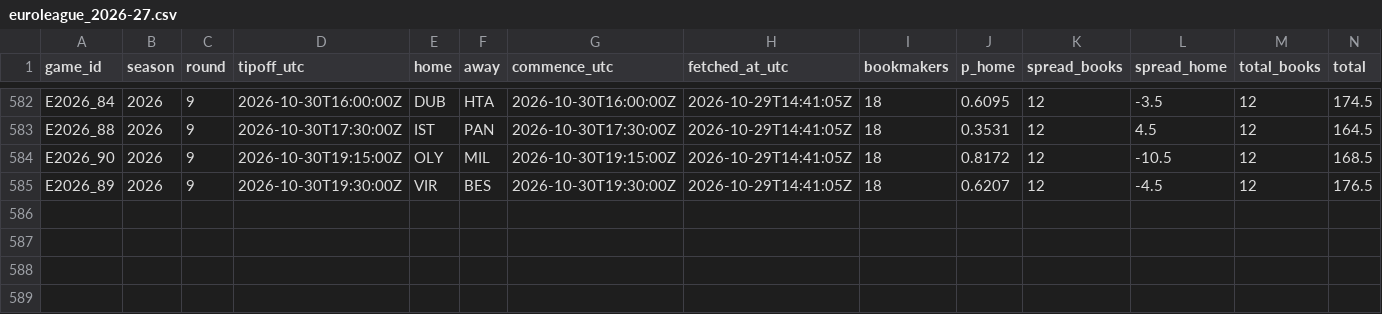
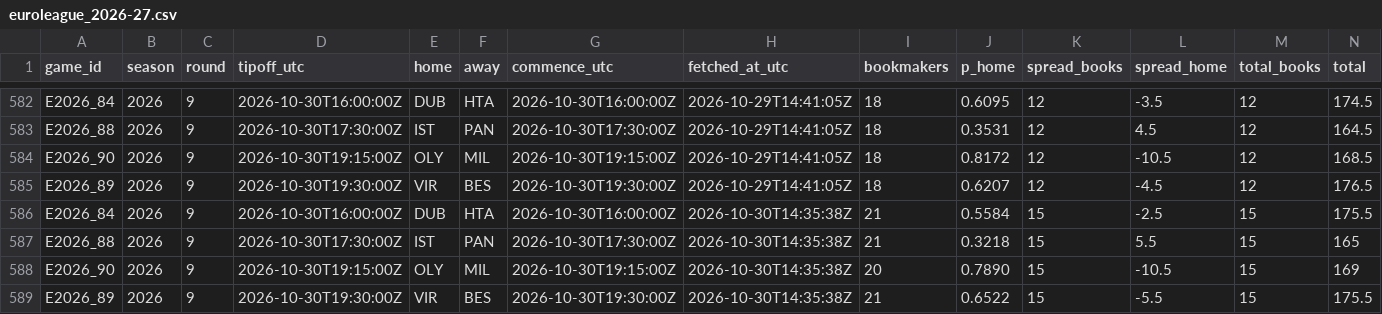
Before and after one commit to straf10/675hoops-Euroleague-Analytics, a CSV file: odds/euroleague_2026-27.csv, drawn as a sheet; only a part is shown, gaps mark what is left out; the diff names each change by its address in the sheet, - before the commit and + after, or states it on an @@ line.

```diff
--- a/odds/euroleague_2026-27.csv
+++ b/odds/euroleague_2026-27.csv
+row 586: E2026_84 | 2026 | 9 | 2026-10-30T16:00:00Z | DUB | HTA | 2026-10-30T16:00:00Z | 2026-10-30T14:35:38Z | 21 | 0.5584 | 15 | -2.5 | 15 | 175.5
+row 587: E2026_88 | 2026 | 9 | 2026-10-30T17:30:00Z | IST | PAN | 2026-10-30T17:30:00Z | 2026-10-30T14:35:38Z | 21 | 0.3218 | 15 | 5.5 | 15 | 165
+row 588: E2026_90 | 2026 | 9 | 2026-10-30T19:15:00Z | OLY | MIL | 2026-10-30T19:15:00Z | 2026-10-30T14:35:38Z | 20 | 0.7890 | 15 | -10.5 | 15 | 169
+row 589: E2026_89 | 2026 | 9 | 2026-10-30T19:30:00Z | VIR | BES | 2026-10-30T19:30:00Z | 2026-10-30T14:35:38Z | 21 | 0.6522 | 15 | -5.5 | 15 | 175.5
```
Also changed, not shown: odds/api_calls.csv, 2 other files.
